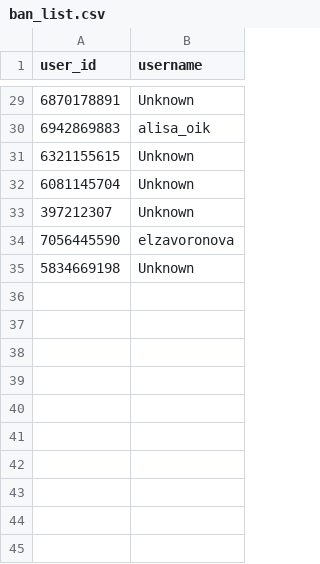
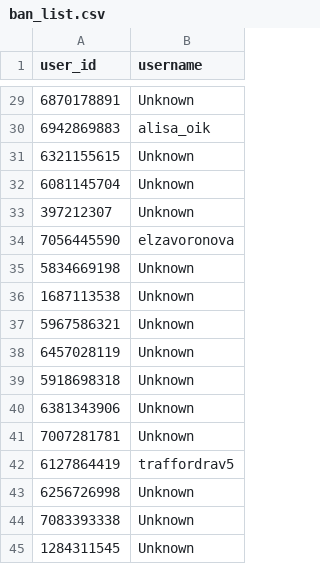
Before and after one commit to brdchy/bot_cleaner, a CSV file: txts/ban_list.csv, drawn as a sheet; only a part is shown, gaps mark what is left out; the diff names each change by its address in the sheet, - before the commit and + after, or states it on an @@ line.

```diff
--- a/txts/ban_list.csv
+++ b/txts/ban_list.csv
+row 36: 1687113538 | Unknown
+row 37: 5967586321 | Unknown
+row 38: 6457028119 | Unknown
+row 39: 5918698318 | Unknown
+row 40: 6381343906 | Unknown
+row 41: 7007281781 | Unknown
+row 42: 6127864419 | traffordrav5
+row 43: 6256726998 | Unknown
+row 44: 7083393338 | Unknown
+row 45: 1284311545 | Unknown
```
Also changed, not shown: txts/admin_actions.csv, txts/ban_candidates.csv, 2 other files.
